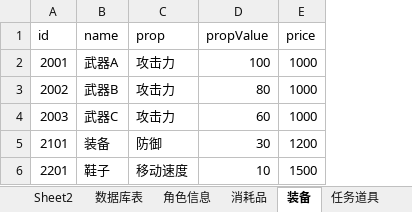
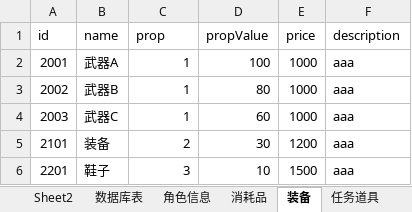
Before and after one commit to zzggg/YPMGame, an Excel workbook: ypm.xlsx, sheet 装备, drawn as a sheet; values as stored, in another font and other column widths than the file's, no borders; the diff names each change by its address in the sheet, - before the commit and + after, or states it on an @@ line.

```diff
--- a/ypm.xlsx (sheet 装备)
+++ b/ypm.xlsx (sheet 装备)
+column F (description), rows 2-6: all aaa
-C2:C4 (prop): 攻击力
+C2:C4 (prop): 1
-C5 (prop): 防御
+C5 (prop): 2
-C6 (prop): 移动速度
+C6 (prop): 3
```
Also changed, not shown: sheet 消耗品, sheet C技能, sheet B技能, sheet A技能, charts or pictures, 20 other files.
